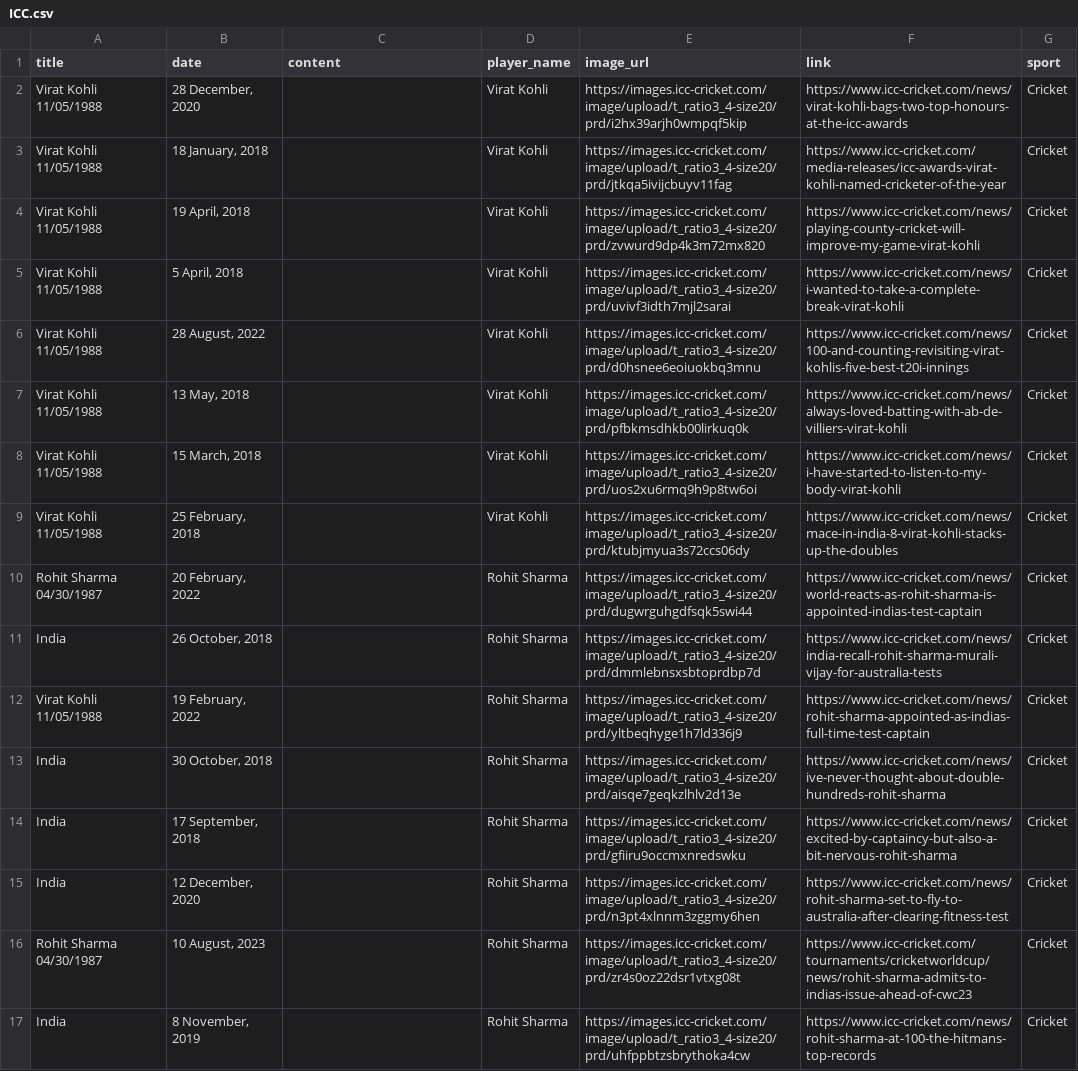
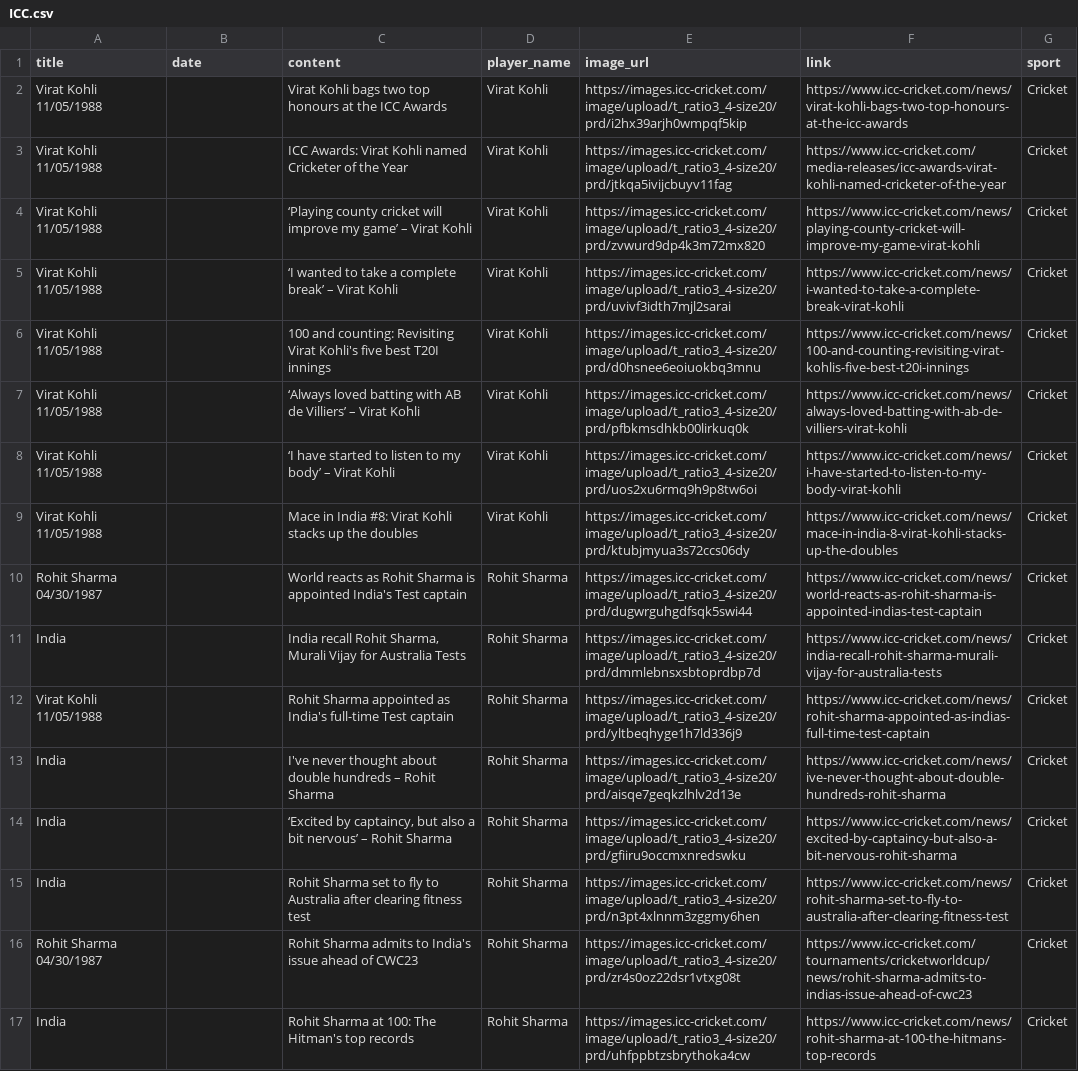
Before and after one commit to AdityaSurve/newsvalidator, a CSV file: ICC.csv, drawn as a sheet; only a part is shown; the diff covers the shown part only; the diff names each change by its address in the sheet, - before the commit and + after, or states it on an @@ line.

```diff
--- a/ICC.csv
+++ b/ICC.csv
-B2 (date): 28 December, 2020
+B2 (date): (empty)
-C2 (content): (empty)
+C2 (content): Virat Kohli bags two top honours at the ICC Awards
-B3 (date): 18 January, 2018
+B3 (date): (empty)
-C3 (content): (empty)
+C3 (content): ICC Awards: Virat Kohli named Cricketer of the Year
-B4 (date): 19 April, 2018
+B4 (date): (empty)
-C4 (content): (empty)
+C4 (content): ‘Playing county cricket will improve my game’ – Virat Kohli
-B5 (date): 5 April, 2018
+B5 (date): (empty)
-C5 (content): (empty)
+C5 (content): ‘I wanted to take a complete break’ – Virat Kohli
-B6 (date): 28 August, 2022
+B6 (date): (empty)
-C6 (content): (empty)
+C6 (content): 100 and counting: Revisiting Virat Kohli's five best T20I innings
-B7 (date): 13 May, 2018
+B7 (date): (empty)
-C7 (content): (empty)
+C7 (content): ‘Always loved batting with AB de Villiers’ – Virat Kohli
-B8 (date): 15 March, 2018
+B8 (date): (empty)
-C8 (content): (empty)
+C8 (content): ‘I have started to listen to my body’ – Virat Kohli
-B9 (date): 25 February, 2018
+B9 (date): (empty)
-C9 (content): (empty)
+C9 (content): Mace in India #8: Virat Kohli stacks up the doubles
-B10 (date): 20 February, 2022
+B10 (date): (empty)
-C10 (content): (empty)
+C10 (content): World reacts as Rohit Sharma is appointed India's Test captain
-B11 (date): 26 October, 2018
+B11 (date): (empty)
-C11 (content): (empty)
+C11 (content): India recall Rohit Sharma, Murali Vijay for Australia Tests
-B12 (date): 19 February, 2022
+B12 (date): (empty)
-C12 (content): (empty)
+C12 (content): Rohit Sharma appointed as India's full-time Test captain
-B13 (date): 30 October, 2018
+B13 (date): (empty)
-C13 (content): (empty)
+C13 (content): I've never thought about double hundreds – Rohit Sharma
-B14 (date): 17 September, 2018
+B14 (date): (empty)
-C14 (content): (empty)
+C14 (content): ‘Excited by captaincy, but also a bit nervous’ – Rohit Sharma
-B15 (date): 12 December, 2020
+B15 (date): (empty)
-C15 (content): (empty)
+C15 (content): Rohit Sharma set to fly to Australia after clearing fitness test
-B16 (date): 10 August, 2023
+B16 (date): (empty)
-C16 (content): (empty)
+C16 (content): Rohit Sharma admits to India's issue ahead of CWC23
-B17 (date): 8 November, 2019
+B17 (date): (empty)
-C17 (content): (empty)
+C17 (content): Rohit Sharma at 100: The Hitman's top records
```
Also changed, not shown: 24 removed rows elsewhere in this file, 2 other files.
